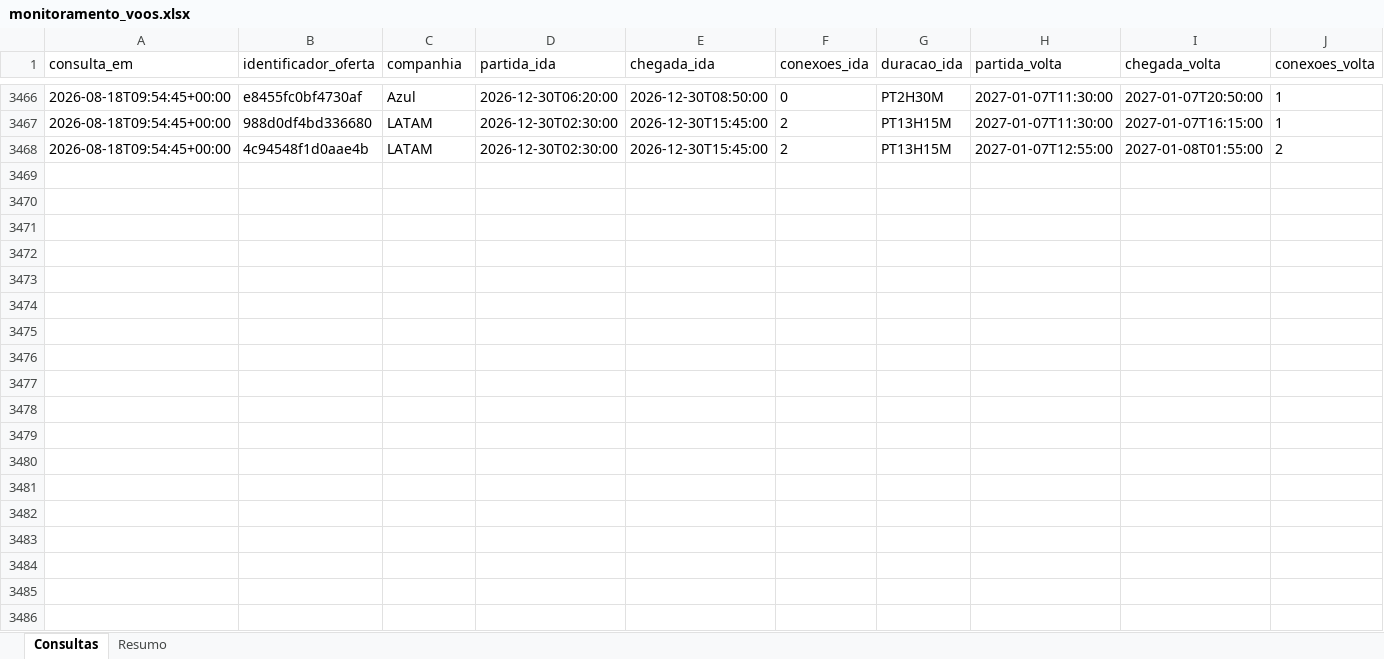
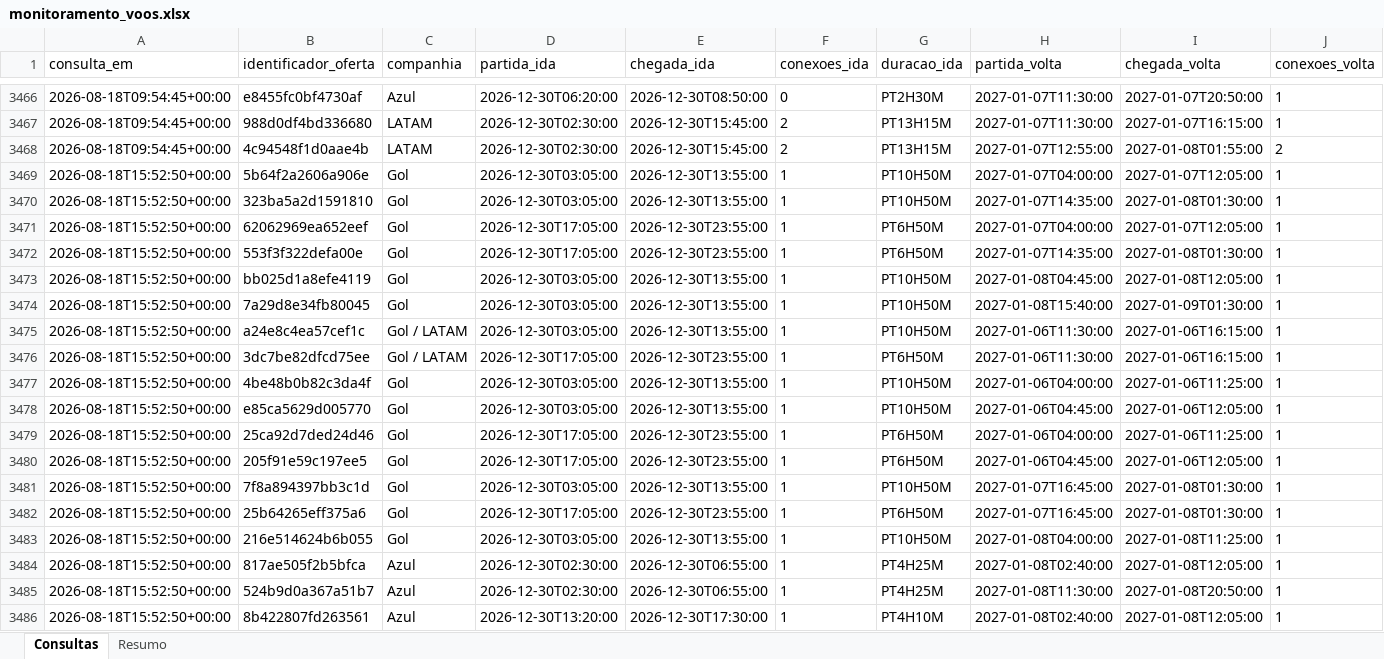
Before and after one commit to asouzaa/monitora-voos, an Excel workbook: docs/monitoramento_voos.xlsx, sheet Consultas, drawn as a sheet; only a part is shown, gaps mark what is left out; values as stored, in another font and other column widths than the file's, no borders; rows hold the shown columns only; the diff covers the shown part only; the diff names each change by its address in the sheet, - before the commit and + after, or states it on an @@ line.

```diff
--- a/docs/monitoramento_voos.xlsx (sheet Consultas)
+++ b/docs/monitoramento_voos.xlsx (sheet Consultas)
+row 3469: 2026-08-18T15:52:50+00:00 | 5b64f2a2606a906e | Gol | 2026-12-30T03:05:00 | 2026-12-30T13:55:00 | 1 | PT10H50M | 2027-01-07T04:00:00 | 2027-01-07T12:05:00 | 1
+row 3470: 2026-08-18T15:52:50+00:00 | 323ba5a2d1591810 | Gol | 2026-12-30T03:05:00 | 2026-12-30T13:55:00 | 1 | PT10H50M | 2027-01-07T14:35:00 | 2027-01-08T01:30:00 | 1
+row 3471: 2026-08-18T15:52:50+00:00 | 62062969ea652eef | Gol | 2026-12-30T17:05:00 | 2026-12-30T23:55:00 | 1 | PT6H50M | 2027-01-07T04:00:00 | 2027-01-07T12:05:00 | 1
+row 3472: 2026-08-18T15:52:50+00:00 | 553f3f322defa00e | Gol | 2026-12-30T17:05:00 | 2026-12-30T23:55:00 | 1 | PT6H50M | 2027-01-07T14:35:00 | 2027-01-08T01:30:00 | 1
+row 3473: 2026-08-18T15:52:50+00:00 | bb025d1a8efe4119 | Gol | 2026-12-30T03:05:00 | 2026-12-30T13:55:00 | 1 | PT10H50M | 2027-01-08T04:45:00 | 2027-01-08T12:05:00 | 1
+row 3474: 2026-08-18T15:52:50+00:00 | 7a29d8e34fb80045 | Gol | 2026-12-30T03:05:00 | 2026-12-30T13:55:00 | 1 | PT10H50M | 2027-01-08T15:40:00 | 2027-01-09T01:30:00 | 1
+row 3475: 2026-08-18T15:52:50+00:00 | a24e8c4ea57cef1c | Gol / LATAM | 2026-12-30T03:05:00 | 2026-12-30T13:55:00 | 1 | PT10H50M | 2027-01-06T11:30:00 | 2027-01-06T16:15:00 | 1
+row 3476: 2026-08-18T15:52:50+00:00 | 3dc7be82dfcd75ee | Gol / LATAM | 2026-12-30T17:05:00 | 2026-12-30T23:55:00 | 1 | PT6H50M | 2027-01-06T11:30:00 | 2027-01-06T16:15:00 | 1
+row 3477: 2026-08-18T15:52:50+00:00 | 4be48b0b82c3da4f | Gol | 2026-12-30T03:05:00 | 2026-12-30T13:55:00 | 1 | PT10H50M | 2027-01-06T04:00:00 | 2027-01-06T11:25:00 | 1
+row 3478: 2026-08-18T15:52:50+00:00 | e85ca5629d005770 | Gol | 2026-12-30T03:05:00 | 2026-12-30T13:55:00 | 1 | PT10H50M | 2027-01-06T04:45:00 | 2027-01-06T12:05:00 | 1
+row 3479: 2026-08-18T15:52:50+00:00 | 25ca92d7ded24d46 | Gol | 2026-12-30T17:05:00 | 2026-12-30T23:55:00 | 1 | PT6H50M | 2027-01-06T04:00:00 | 2027-01-06T11:25:00 | 1
+row 3480: 2026-08-18T15:52:50+00:00 | 205f91e59c197ee5 | Gol | 2026-12-30T17:05:00 | 2026-12-30T23:55:00 | 1 | PT6H50M | 2027-01-06T04:45:00 | 2027-01-06T12:05:00 | 1
+row 3481: 2026-08-18T15:52:50+00:00 | 7f8a894397bb3c1d | Gol | 2026-12-30T03:05:00 | 2026-12-30T13:55:00 | 1 | PT10H50M | 2027-01-07T16:45:00 | 2027-01-08T01:30:00 | 1
+row 3482: 2026-08-18T15:52:50+00:00 | 25b64265eff375a6 | Gol | 2026-12-30T17:05:00 | 2026-12-30T23:55:00 | 1 | PT6H50M | 2027-01-07T16:45:00 | 2027-01-08T01:30:00 | 1
+row 3483: 2026-08-18T15:52:50+00:00 | 216e514624b6b055 | Gol | 2026-12-30T03:05:00 | 2026-12-30T13:55:00 | 1 | PT10H50M | 2027-01-08T04:00:00 | 2027-01-08T11:25:00 | 1
+row 3484: 2026-08-18T15:52:50+00:00 | 817ae505f2b5bfca | Azul | 2026-12-30T02:30:00 | 2026-12-30T06:55:00 | 1 | PT4H25M | 2027-01-08T02:40:00 | 2027-01-08T12:05:00 | 1
+row 3485: 2026-08-18T15:52:50+00:00 | 524b9d0a367a51b7 | Azul | 2026-12-30T02:30:00 | 2026-12-30T06:55:00 | 1 | PT4H25M | 2027-01-08T11:30:00 | 2027-01-08T20:50:00 | 1
+row 3486: 2026-08-18T15:52:50+00:00 | 8b422807fd263561 | Azul | 2026-12-30T13:20:00 | 2026-12-30T17:30:00 | 1 | PT4H10M | 2027-01-08T02:40:00 | 2027-01-08T12:05:00 | 1
```
Also changed, not shown: 42 added rows elsewhere in this sheet, sheet Resumo, 1 other file.
